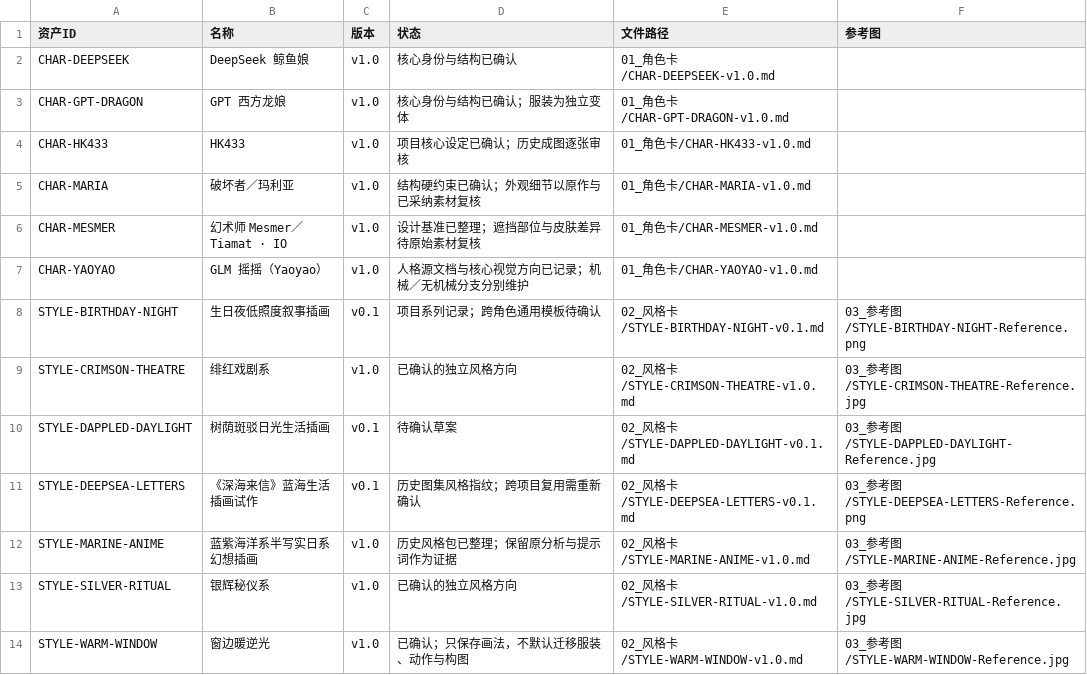
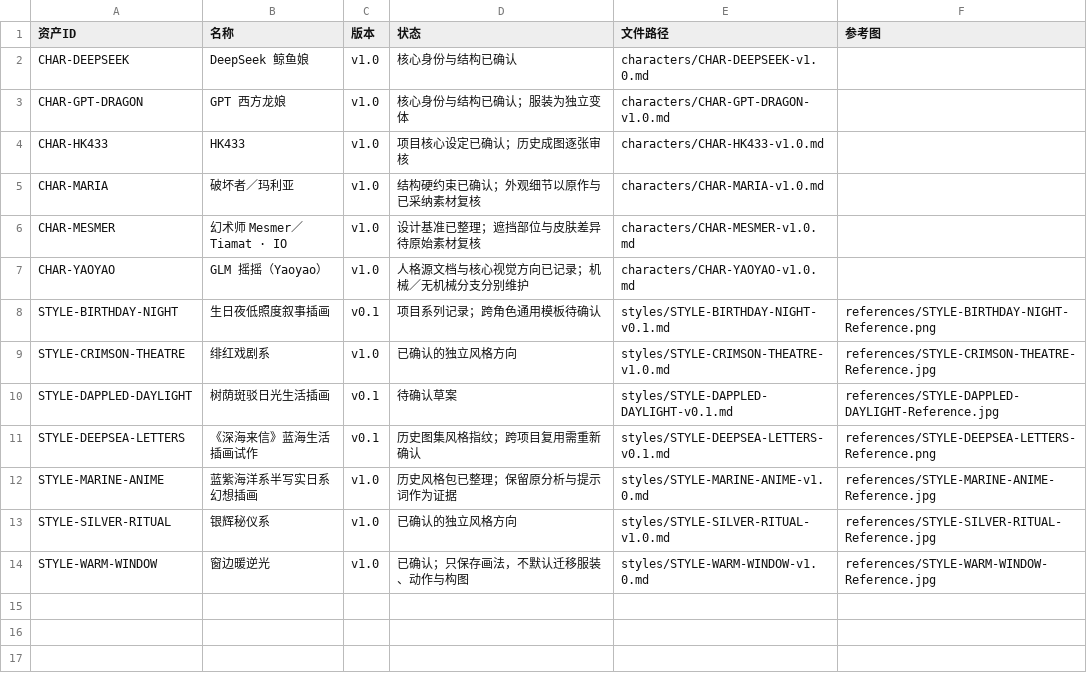
Before and after one commit to lulu279/Character-design-system, a CSV file: docs/资产索引.csv, drawn as a sheet.

Commit message:
修复参考图索引路径：压缩包目录名改为仓库实际结构
- styles/ 7 张风格卡内 21 处 ../03_参考图/ → ../references/
- templates/风格卡模板.md 同步
- docs/资产索引.csv 的卡片与参考图路径同步（01_角色卡→characters, 02_风格卡→styles, 03_参考图→references）

```diff
--- a/docs/资产索引.csv
+++ b/docs/资产索引.csv
@@ -1,14 +1,14 @@
 资产ID,名称,版本,状态,文件路径,参考图
-CHAR-DEEPSEEK,DeepSeek 鲸鱼娘,v1.0,核心身份与结构已确认,01_角色卡/CHAR-DEEPSEEK-v1.0.md,
-CHAR-GPT-DRAGON,GPT 西方龙娘,v1.0,核心身份与结构已确认；服装为独立变体,01_角色卡/CHAR-GPT-DRAGON-v1.0.md,
-CHAR-HK433,HK433,v1.0,项目核心设定已确认；历史成图逐张审核,01_角色卡/CHAR-HK433-v1.0.md,
-CHAR-MARIA,破坏者／玛利亚,v1.0,结构硬约束已确认；外观细节以原作与已采纳素材复核,01_角色卡/CHAR-MARIA-v1.0.md,
-CHAR-MESMER,幻术师 Mesmer／Tiamat · IO,v1.0,设计基准已整理；遮挡部位与皮肤差异待原始素材复核,01_角色卡/CHAR-MESMER-v1.0.md,
-CHAR-YAOYAO,GLM 摇摇（Yaoyao）,v1.0,人格源文档与核心视觉方向已记录；机械／无机械分支分别维护,01_角色卡/CHAR-YAOYAO-v1.0.md,
-STYLE-BIRTHDAY-NIGHT,生日夜低照度叙事插画,v0.1,项目系列记录；跨角色通用模板待确认,02_风格卡/STYLE-BIRTHDAY-NIGHT-v0.1.md,03_参考图/STYLE-BIRTHDAY-NIGHT-Reference.png
-STYLE-CRIMSON-THEATRE,绯红戏剧系,v1.0,已确认的独立风格方向,02_风格卡/STYLE-CRIMSON-THEATRE-v1.0.md,03_参考图/STYLE-CRIMSON-THEATRE-Reference.jpg
-STYLE-DAPPLED-DAYLIGHT,树荫斑驳日光生活插画,v0.1,待确认草案,02_风格卡/STYLE-DAPPLED-DAYLIGHT-v0.1.md,03_参考图/STYLE-DAPPLED-DAYLIGHT-Reference.jpg
-STYLE-DEEPSEA-LETTERS,《深海来信》蓝海生活插画试作,v0.1,历史图集风格指纹；跨项目复用需重新确认,02_风格卡/STYLE-DEEPSEA-LETTERS-v0.1.md,03_参考图/STYLE-DEEPSEA-LETTERS-Reference.png
-STYLE-MARINE-ANIME,蓝紫海洋系半写实日系幻想插画,v1.0,历史风格包已整理；保留原分析与提示词作为证据,02_风格卡/STYLE-MARINE-ANIME-v1.0.md,03_参考图/STYLE-MARINE-ANIME-Reference.jpg
-STYLE-SILVER-RITUAL,银辉秘仪系,v1.0,已确认的独立风格方向,02_风格卡/STYLE-SILVER-RITUAL-v1.0.md,03_参考图/STYLE-SILVER-RITUAL-Reference.jpg
-STYLE-WARM-WINDOW,窗边暖逆光,v1.0,已确认；只保存画法，不默认迁移服装、动作与构图,02_风格卡/STYLE-WARM-WINDOW-v1.0.md,03_参考图/STYLE-WARM-WINDOW-Reference.jpg
+CHAR-DEEPSEEK,DeepSeek 鲸鱼娘,v1.0,核心身份与结构已确认,characters/CHAR-DEEPSEEK-v1.0.md,
+CHAR-GPT-DRAGON,GPT 西方龙娘,v1.0,核心身份与结构已确认；服装为独立变体,characters/CHAR-GPT-DRAGON-v1.0.md,
+CHAR-HK433,HK433,v1.0,项目核心设定已确认；历史成图逐张审核,characters/CHAR-HK433-v1.0.md,
+CHAR-MARIA,破坏者／玛利亚,v1.0,结构硬约束已确认；外观细节以原作与已采纳素材复核,characters/CHAR-MARIA-v1.0.md,
+CHAR-MESMER,幻术师 Mesmer／Tiamat · IO,v1.0,设计基准已整理；遮挡部位与皮肤差异待原始素材复核,characters/CHAR-MESMER-v1.0.md,
+CHAR-YAOYAO,GLM 摇摇（Yaoyao）,v1.0,人格源文档与核心视觉方向已记录；机械／无机械分支分别维护,characters/CHAR-YAOYAO-v1.0.md,
+STYLE-BIRTHDAY-NIGHT,生日夜低照度叙事插画,v0.1,项目系列记录；跨角色通用模板待确认,styles/STYLE-BIRTHDAY-NIGHT-v0.1.md,references/STYLE-BIRTHDAY-NIGHT-Reference.png
+STYLE-CRIMSON-THEATRE,绯红戏剧系,v1.0,已确认的独立风格方向,styles/STYLE-CRIMSON-THEATRE-v1.0.md,references/STYLE-CRIMSON-THEATRE-Reference.jpg
+STYLE-DAPPLED-DAYLIGHT,树荫斑驳日光生活插画,v0.1,待确认草案,styles/STYLE-DAPPLED-DAYLIGHT-v0.1.md,references/STYLE-DAPPLED-DAYLIGHT-Reference.jpg
+STYLE-DEEPSEA-LETTERS,《深海来信》蓝海生活插画试作,v0.1,历史图集风格指纹；跨项目复用需重新确认,styles/STYLE-DEEPSEA-LETTERS-v0.1.md,references/STYLE-DEEPSEA-LETTERS-Reference.png
+STYLE-MARINE-ANIME,蓝紫海洋系半写实日系幻想插画,v1.0,历史风格包已整理；保留原分析与提示词作为证据,styles/STYLE-MARINE-ANIME-v1.0.md,references/STYLE-MARINE-ANIME-Reference.jpg
+STYLE-SILVER-RITUAL,银辉秘仪系,v1.0,已确认的独立风格方向,styles/STYLE-SILVER-RITUAL-v1.0.md,references/STYLE-SILVER-RITUAL-Reference.jpg
+STYLE-WARM-WINDOW,窗边暖逆光,v1.0,已确认；只保存画法，不默认迁移服装、动作与构图,styles/STYLE-WARM-WINDOW-v1.0.md,references/STYLE-WARM-WINDOW-Reference.jpg
```
Also changed, not shown: 8 other files.
